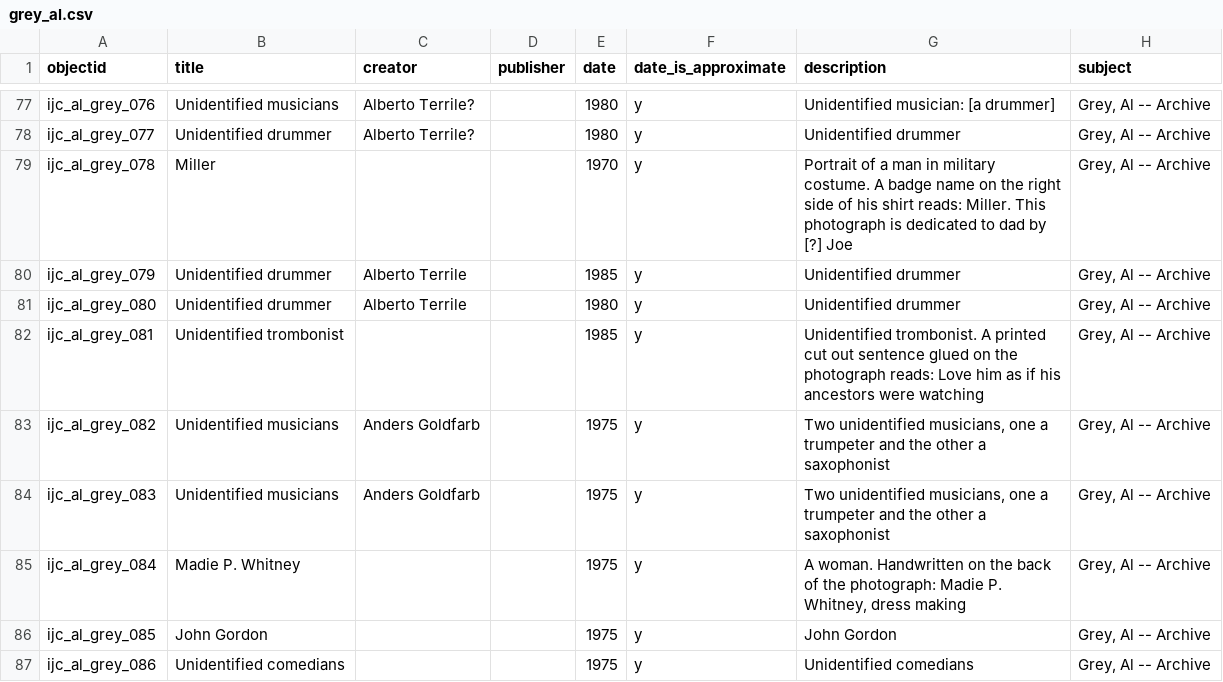
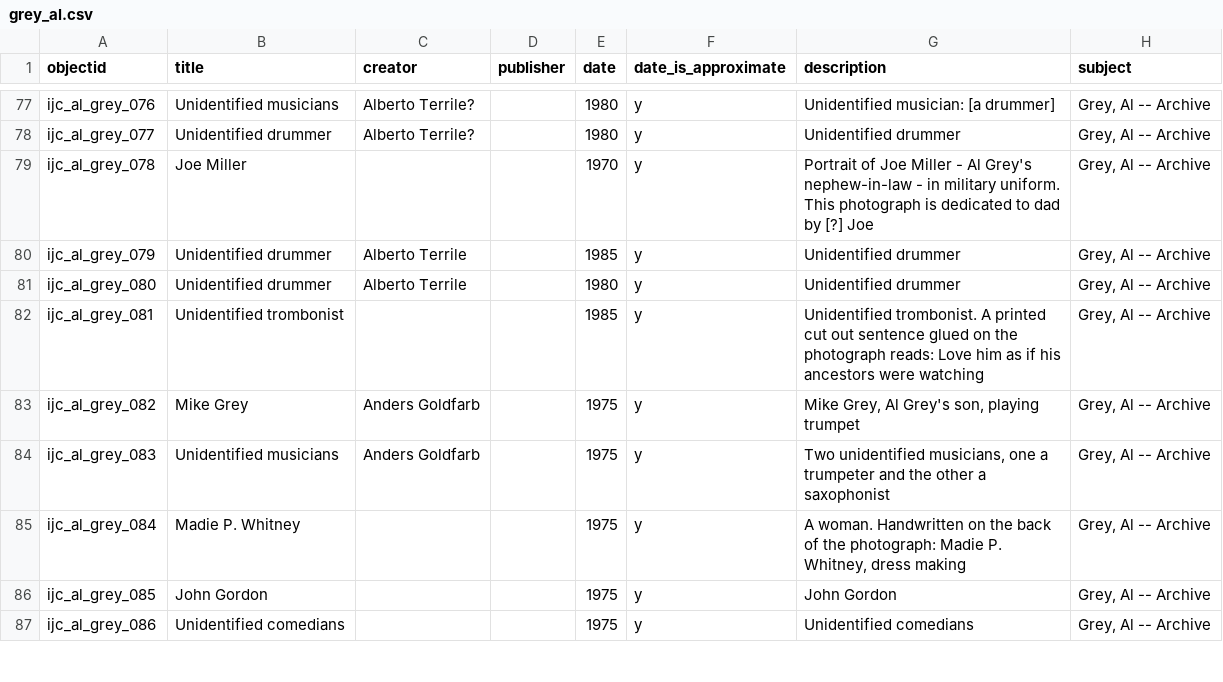
Before and after one commit to uidaholib/ijc-collection-template, a CSV file: _data/grey_al.csv, drawn as a sheet; only a part is shown, gaps mark what is left out; the diff covers the shown part only; the diff names each change by its address in the sheet, - before the commit and + after, or states it on an @@ line.

Commit message:
metadata updates from Al Grey's relative via metadata form

```diff
--- a/_data/grey_al.csv
+++ b/_data/grey_al.csv
-B79 (title): Miller
+B79 (title): Joe Miller
-G79 (description): Portrait of a man in military costume. A badge name on the right side of his shirt reads: Miller. This photograph…
+G79 (description): Portrait of Joe Miller - Al Grey's nephew-in-law - in military uniform. This photograph…
-B83 (title): Unidentified musicians
+B83 (title): Mike Grey
-G83 (description): Two unidentified musicians, one a trumpeter and the other a saxophonist
+G83 (description): Mike Grey, Al Grey's son, playing trumpet
```
Also changed, not shown: 122 edited cells elsewhere in this file.
